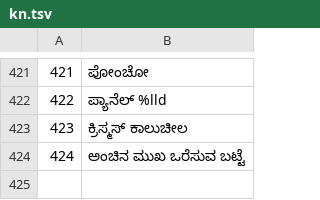
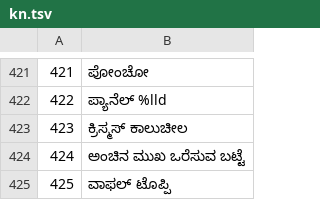
Before and after one commit to jackwallner/knit, a TSV file: scripts/l10n/kn.tsv, drawn as a sheet; only a part is shown, gaps mark what is left out; the diff names each change by its address in the sheet, - before the commit and + after, or states it on an @@ line.

```diff
--- a/scripts/l10n/kn.tsv
+++ b/scripts/l10n/kn.tsv
+row 425: 425 | ವಾಫಲ್ ಟೊಪ್ಪಿ
```
Also changed, not shown: scripts/l10n/el.tsv, scripts/l10n/ru.tsv, 51 other files.
